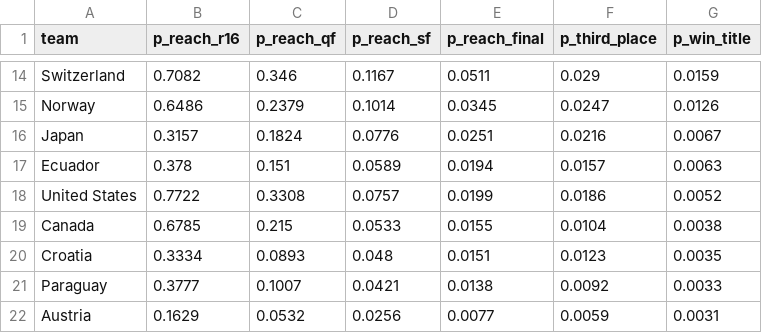
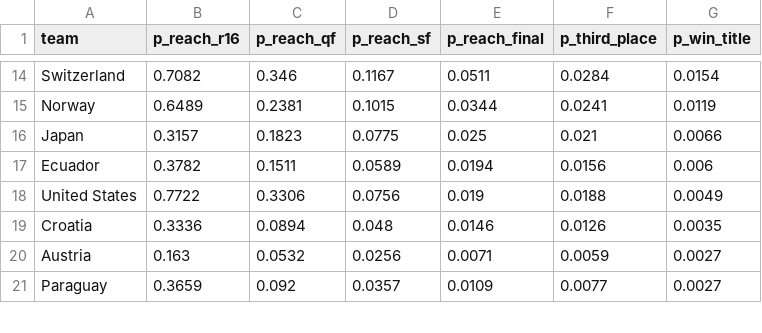
Before and after one commit to DrSanta10/FIFA-Predictor, a CSV file: data/processed/bracket_odds.csv, drawn as a sheet; only a part is shown, gaps mark what is left out; removed rows and columns are numbered as before the commit, all else as after; the diff covers the shown part only; the diff names each change by its address in the sheet, - before the commit and + after, or states it on an @@ line.

```diff
--- a/data/processed/bracket_odds.csv
+++ b/data/processed/bracket_odds.csv
-F14 (p_third_place): 0.029
+F14 (p_third_place): 0.0284
-G14 (p_win_title): 0.0159
+G14 (p_win_title): 0.0154
-B15 (p_reach_r16): 0.6486
+B15 (p_reach_r16): 0.6489
-C15 (p_reach_qf): 0.2379
+C15 (p_reach_qf): 0.2381
-D15 (p_reach_sf): 0.1014
+D15 (p_reach_sf): 0.1015
-E15 (p_reach_final): 0.0345
+E15 (p_reach_final): 0.0344
-F15 (p_third_place): 0.0247
+F15 (p_third_place): 0.0241
-G15 (p_win_title): 0.0126
+G15 (p_win_title): 0.0119
-C16 (p_reach_qf): 0.1824
+C16 (p_reach_qf): 0.1823
-D16 (p_reach_sf): 0.0776
+D16 (p_reach_sf): 0.0775
-E16 (p_reach_final): 0.0251
+E16 (p_reach_final): 0.025
-F16 (p_third_place): 0.0216
+F16 (p_third_place): 0.021
-G16 (p_win_title): 0.0067
+G16 (p_win_title): 0.0066
-B17 (p_reach_r16): 0.378
+B17 (p_reach_r16): 0.3782
-C17 (p_reach_qf): 0.151
+C17 (p_reach_qf): 0.1511
-F17 (p_third_place): 0.0157
+F17 (p_third_place): 0.0156
-G17 (p_win_title): 0.0063
+G17 (p_win_title): 0.006
-C18 (p_reach_qf): 0.3308
+C18 (p_reach_qf): 0.3306
-D18 (p_reach_sf): 0.0757
+D18 (p_reach_sf): 0.0756
-E18 (p_reach_final): 0.0199
+E18 (p_reach_final): 0.019
-F18 (p_third_place): 0.0186
+F18 (p_third_place): 0.0188
-G18 (p_win_title): 0.0052
+G18 (p_win_title): 0.0049
-row 19: Canada | 0.6785 | 0.215 | 0.0533 | 0.0155 | 0.0104 | 0.0038
-B19 (p_reach_r16): 0.3334
+B19 (p_reach_r16): 0.3336
-C19 (p_reach_qf): 0.0893
+C19 (p_reach_qf): 0.0894
-E19 (p_reach_final): 0.0151
+E19 (p_reach_final): 0.0146
-F19 (p_third_place): 0.0123
+F19 (p_third_place): 0.0126
-row 21: Paraguay | 0.3777 | 0.1007 | 0.0421 | 0.0138 | 0.0092 | 0.0033
-B20 (p_reach_r16): 0.1629
+B20 (p_reach_r16): 0.163
-E20 (p_reach_final): 0.0077
+E20 (p_reach_final): 0.0071
-G20 (p_win_title): 0.0031
+G20 (p_win_title): 0.0027
+row 21: Paraguay | 0.3659 | 0.092 | 0.0357 | 0.0109 | 0.0077 | 0.0027
```
Also changed, not shown: 4 added rows, 3 removed rows and 82 edited cells elsewhere in this file, data/processed/prediction_log.csv, data/processed/predictions.csv, 1 other file.
